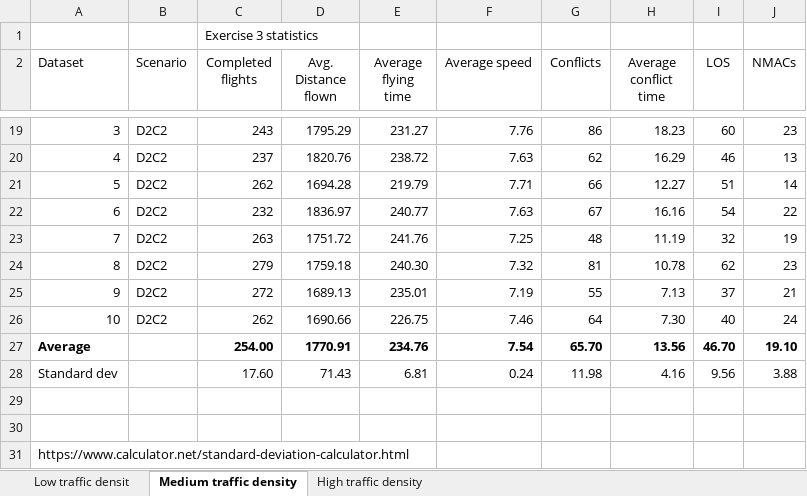
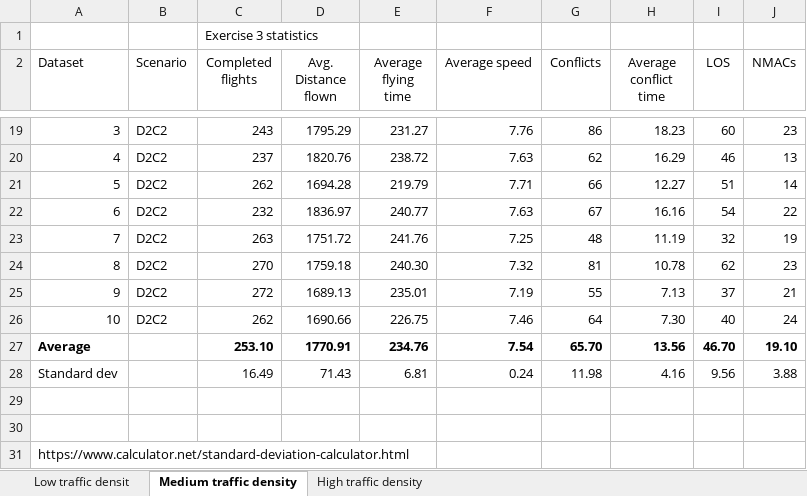
Before and after one commit to USEPE-SesarJU/scenarios, an Excel workbook: exercise_3/output/exercise_3_statistics.xlsx, sheet Medium traffic density, drawn as a sheet; only a part is shown, gaps mark what is left out; values as stored, in another font and other column widths than the file's, no borders; the diff names each change by its address in the sheet, - before the commit and + after, or states it on an @@ line.

Commit message:
Corrected number of completed flights for D2C2 medium 8 simulation.

```diff
--- a/exercise_3/output/exercise_3_statistics.xlsx (sheet Medium traffic density)
+++ b/exercise_3/output/exercise_3_statistics.xlsx (sheet Medium traffic density)
-C24 (Completed flights): 279
+C24 (Completed flights): 270
-C27 (Completed flights): 254.00
+C27 (Completed flights): 253.10
-C28 (Completed flights): 17.60
+C28 (Completed flights): 16.49
```
